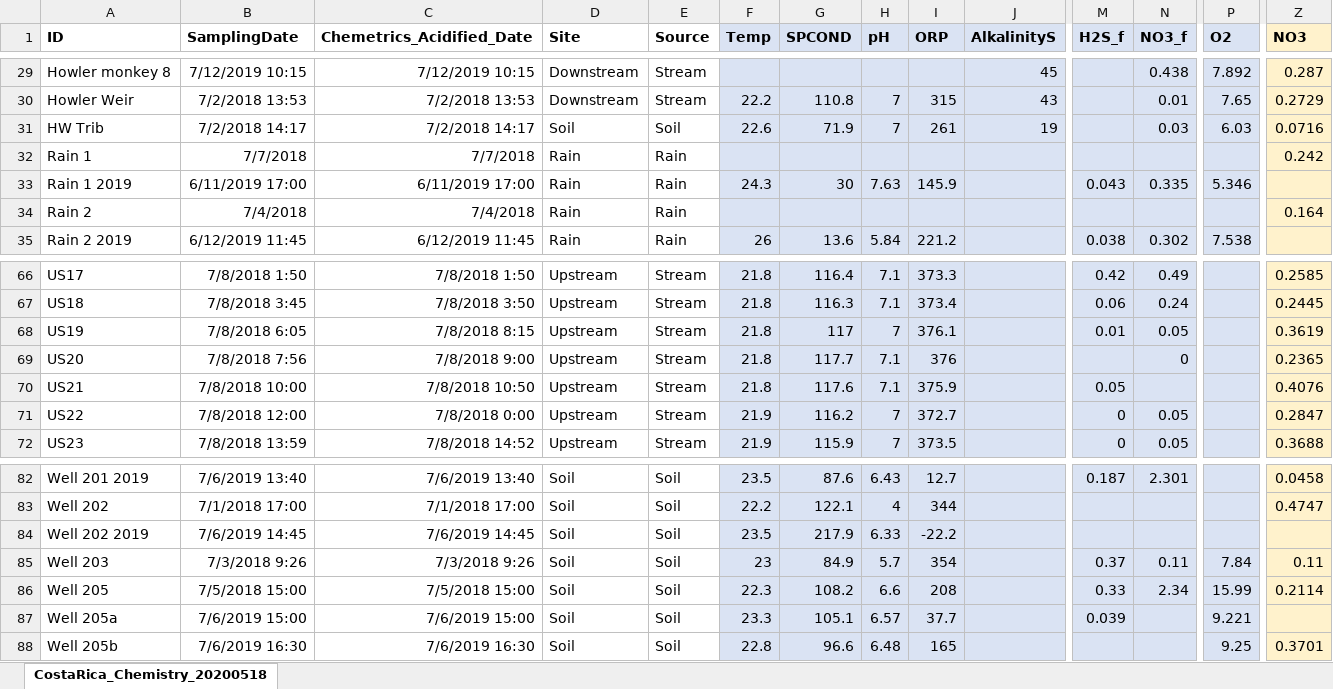
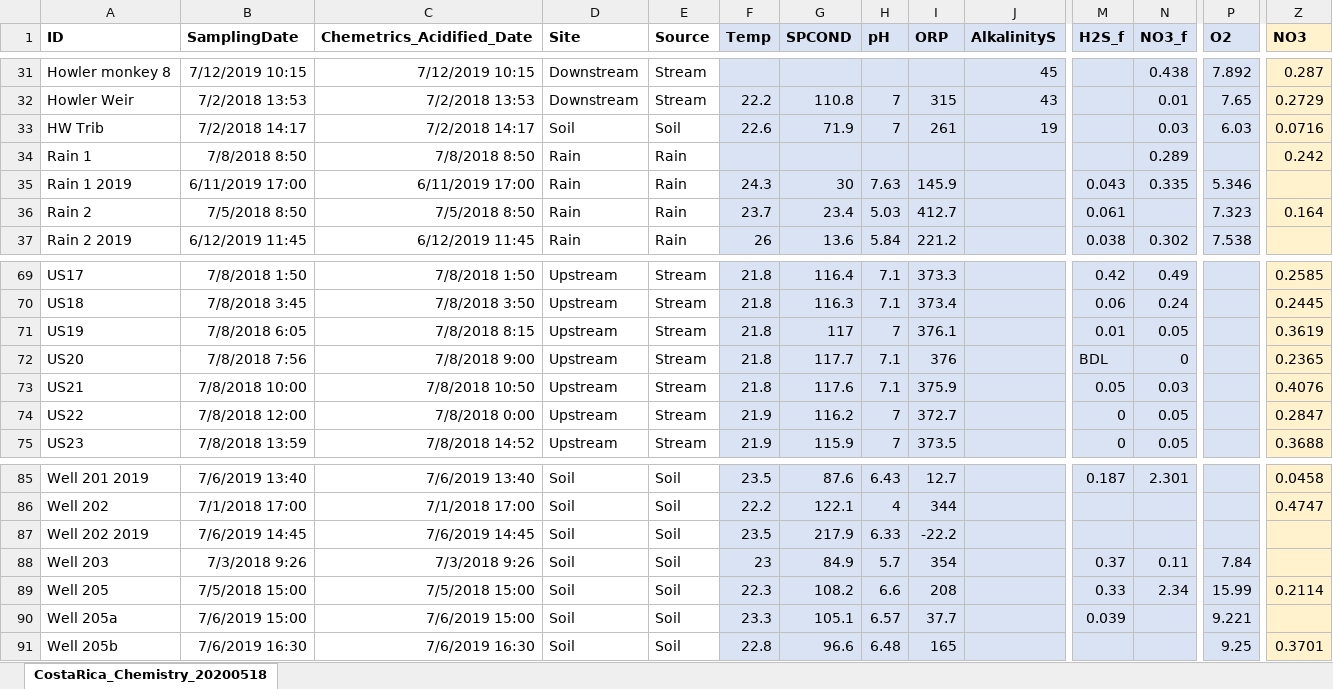
Before and after one commit to wdnguyen/CR, an Excel workbook: CostaRica_Chemistry_20200920.xlsx, sheet CostaRica_Chemistry_20200518, drawn as a sheet; only a part is shown, gaps mark what is left out; values as stored, in another font and other column widths than the file's, no borders; conditional formats not drawn; addresses are those after the commit; the diff covers the shown part only; the diff names each change by its address in the sheet, - before the commit and + after, or states it on an @@ line.

```diff
--- a/CostaRica_Chemistry_20200920.xlsx (sheet CostaRica_Chemistry_20200518)
+++ b/CostaRica_Chemistry_20200920.xlsx (sheet CostaRica_Chemistry_20200518)
-B34 (SamplingDate): 7/7/2018
+B34 (SamplingDate): 7/8/2018 8:50
-C34 (Chemetrics_Acidified_Date): 7/7/2018
+C34 (Chemetrics_Acidified_Date): 7/8/2018 8:50
-N34 (NO3_f): (empty)
+N34 (NO3_f): 0.289
-B36 (SamplingDate): 7/4/2018
+B36 (SamplingDate): 7/5/2018 8:50
-C36 (Chemetrics_Acidified_Date): 7/4/2018
+C36 (Chemetrics_Acidified_Date): 7/5/2018 8:50
-F36 (Temp): (empty)
+F36 (Temp): 23.7
-G36 (SPCOND): (empty)
+G36 (SPCOND): 23.4
-H36 (pH): (empty)
+H36 (pH): 5.03
-I36 (ORP): (empty)
+I36 (ORP): 412.7
-M36 (H2S_f): (empty)
+M36 (H2S_f): 0.061
-P36 (O2): (empty)
+P36 (O2): 7.323
-M72 (H2S_f): (empty)
+M72 (H2S_f): BDL
-N73 (NO3_f): (empty)
+N73 (NO3_f): 0.03
-Z88 (NO3): 0.11
+Z88 (NO3): (empty)
```
Also changed, not shown: 3 added rows, 58 edited cells and cell formats elsewhere in this sheet, 7 other files.
